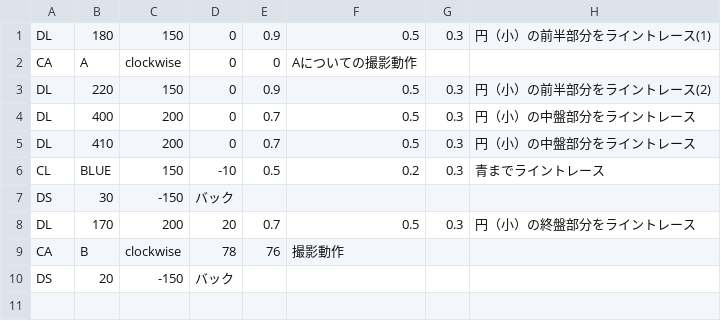
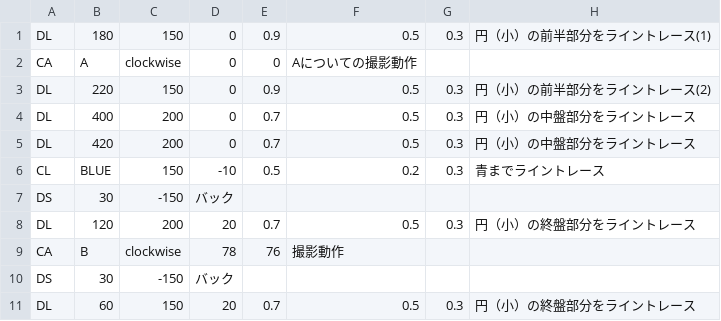
Before and after one commit to KatLab-MiyazakiUniv/etrobocon2023, a CSV file: datafiles/datafile_parts/DoubleLoopLeftMiddle_5.csv, drawn as a sheet.

```diff
--- a/datafiles/datafile_parts/DoubleLoopLeftMiddle_5.csv
+++ b/datafiles/datafile_parts/DoubleLoopLeftMiddle_5.csv
@@ -4,7 +4,8 @@ DL,220,150,0,0.9,0.5,0.3,円（小）の前半部分をライントレース(2)
 DL,400,200,0,0.7,0.5,0.3,円（小）の中盤部分をライントレース
-DL,410,200,0,0.7,0.5,0.3,円（小）の中盤部分をライントレース
+DL,420,200,0,0.7,0.5,0.3,円（小）の中盤部分をライントレース
 CL,BLUE,150,-10,0.5,0.2,0.3,青までライントレース
 DS,30,-150,バック
-DL,170,200,20,0.7,0.5,0.3,円（小）の終盤部分をライントレース
+DL,120,200,20,0.7,0.5,0.3,円（小）の終盤部分をライントレース
 CA,B,clockwise,78,76,撮影動作
-DS,20,-150,バック
+DS,30,-150,バック
+DL,60,150,20,0.7,0.5,0.3,円（小）の終盤部分をライントレース
```
Also changed, not shown: datafiles/DoubleLoopLeft.csv.
